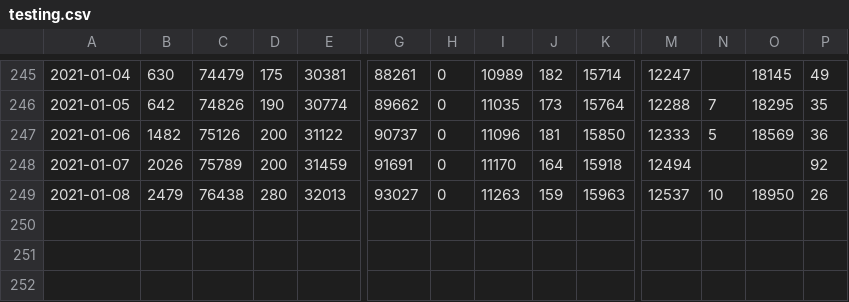
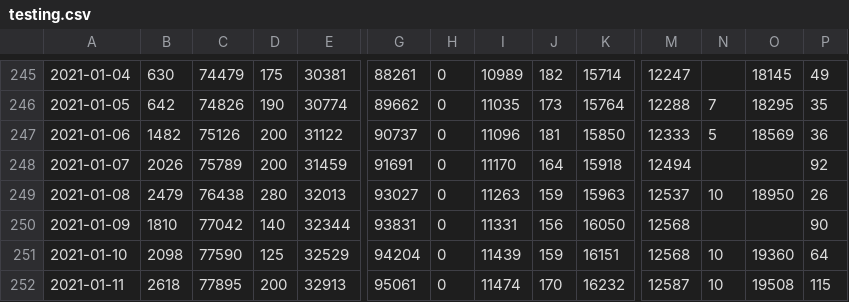
Before and after one commit to pr0nstar/covid19-pruebas, a CSV file: data/testing.csv, drawn as a sheet; only a part is shown, gaps mark what is left out; rows hold the shown columns only; the diff names each change by its address in the sheet, - before the commit and + after, or states it on an @@ line.

```diff
--- a/data/testing.csv
+++ b/data/testing.csv
+row 250: 2021-01-09 | 1810 | 77042 | 140 | 32344 | 93831 | 0 | 11331 | 156 | 16050 | 12568 |  |  | 90
+row 251: 2021-01-10 | 2098 | 77590 | 125 | 32529 | 94204 | 0 | 11439 | 159 | 16151 | 12568 | 10 | 19360 | 64
+row 252: 2021-01-11 | 2618 | 77895 | 200 | 32913 | 95061 | 0 | 11474 | 170 | 16232 | 12587 | 10 | 19508 | 115
```
Also changed, not shown: data/testing.pending.csv, 3 other files.
